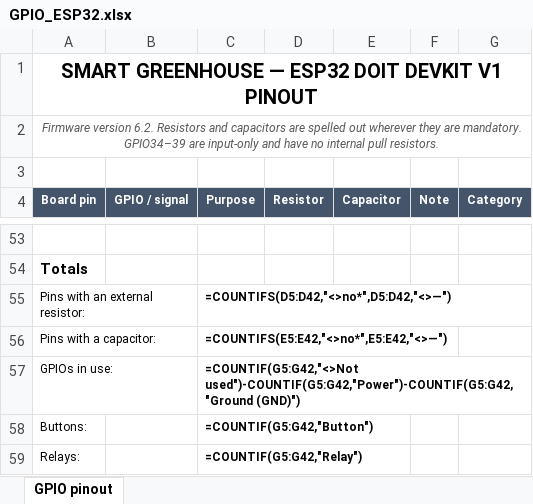
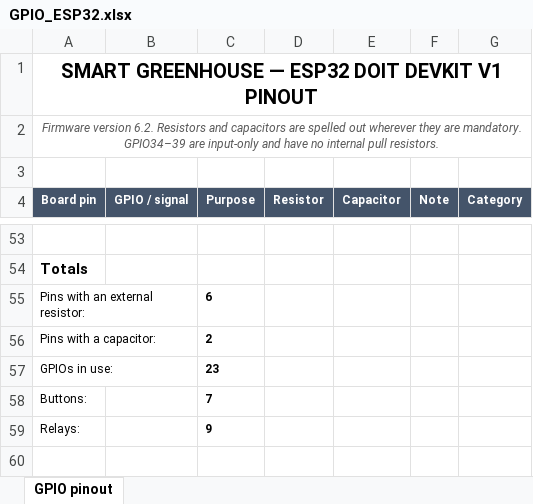
Before and after one commit to humaxoid/SmartGreenhouse, an Excel workbook: docs/GPIO_ESP32.xlsx, sheet GPIO pinout, drawn as a sheet; only a part is shown, gaps mark what is left out; values as stored, in another font and other column widths than the file's, no borders; formulas without a stored value are shown as written; the diff names each change by its address in the sheet, - before the commit and + after, or states it on an @@ line.

```diff
--- a/docs/GPIO_ESP32.xlsx (sheet GPIO pinout)
+++ b/docs/GPIO_ESP32.xlsx (sheet GPIO pinout)
-C55 (Purpose): =COUNTIFS(D5:D42,"<>no*",D5:D42,"<>—")
+C55 (Purpose): 6
-C56 (Purpose): =COUNTIFS(E5:E42,"<>no*",E5:E42,"<>—")
+C56 (Purpose): 2
-C57 (Purpose): =COUNTIF(G5:G42,"<>Not used")-COUNTIF(G5:G42,"Power")-COUNTIF(G5:G42,"Ground (GND)")
+C57 (Purpose): 23
-C58 (Purpose): =COUNTIF(G5:G42,"Button")
+C58 (Purpose): 7
-C59 (Purpose): =COUNTIF(G5:G42,"Relay")
+C59 (Purpose): 9
```
Also changed, not shown: docs/GPIO_ESP32.ru.xlsx.
